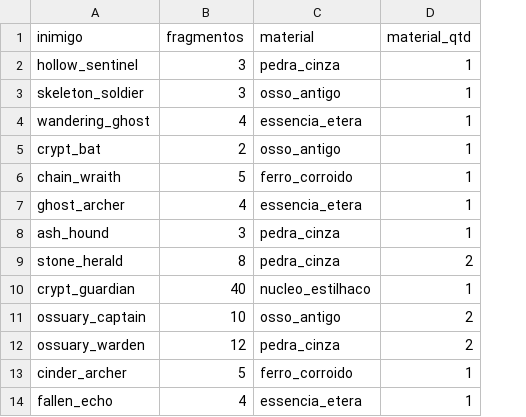
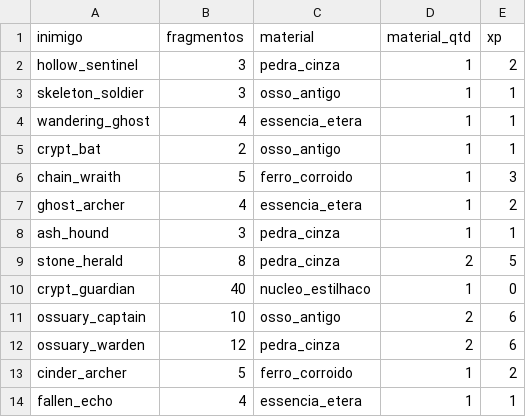
Before and after one commit to Willvinicius2/echoes-of-the-shatter, a CSV file: godot/data2d/drops.csv, drawn as a sheet; the diff names each change by its address in the sheet, - before the commit and + after, or states it on an @@ line.

```diff
--- a/godot/data2d/drops.csv
+++ b/godot/data2d/drops.csv
+column E (xp), rows 2-14: 2 | 1 | 1 | 1 | 3 | 2 | 1 | 5 | 0 | 6 | 6 | 2 | 1
```
Also changed, not shown: godot/data2d/loc_fase.csv, godot/data2d/ondas.csv, 30 other files.
